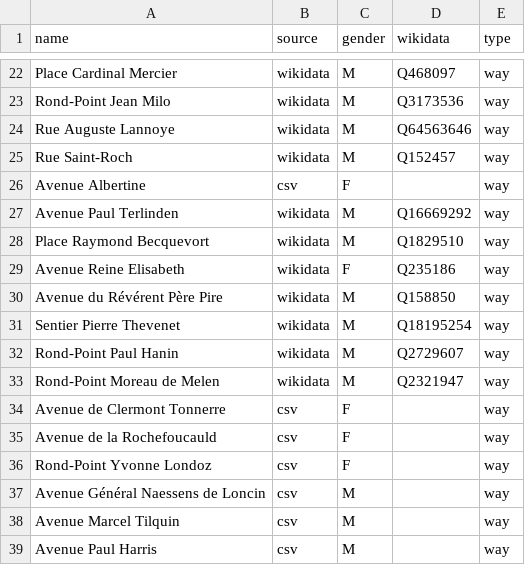
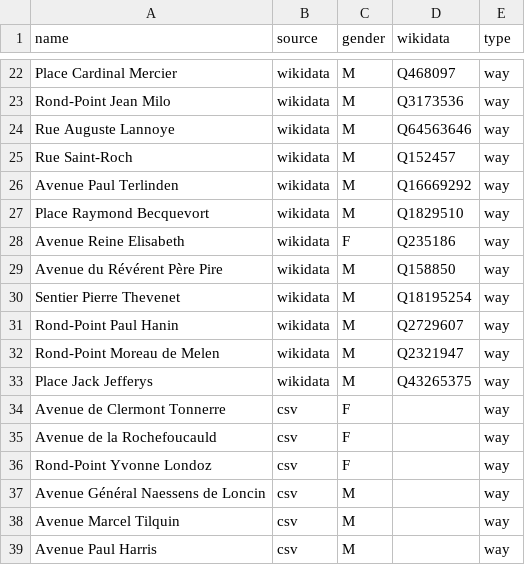
Before and after one commit to EqualStreetNames/equalstreetnames-rixensart, a CSV file: data/gender.csv, drawn as a sheet; only a part is shown, gaps mark what is left out; removed rows and columns are numbered as before the commit, all else as after; the diff names each change by its address in the sheet, - before the commit and + after, or states it on an @@ line.

```diff
--- a/data/gender.csv
+++ b/data/gender.csv
-row 26: Avenue Albertine | csv | F |  | way
+row 33: Place Jack Jefferys | wikidata | M | Q43265375 | way
```
Also changed, not shown: data.csv, data/other.csv.
